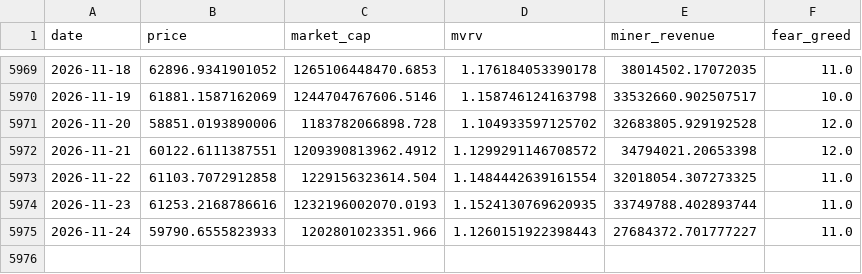
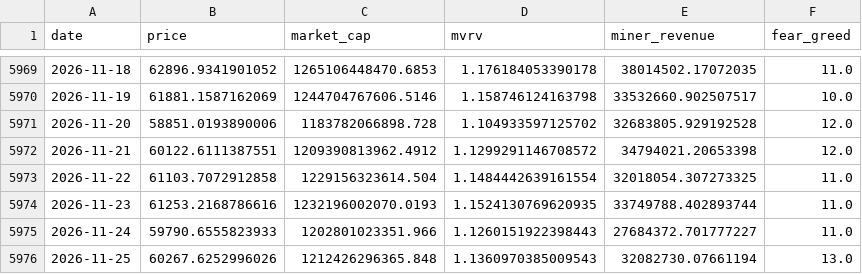
Before and after one commit to MeYoGui/fbtc-timing, a CSV file: data/bitcoin_history.csv, drawn as a sheet; only a part is shown, gaps mark what is left out.

```diff
--- a/data/bitcoin_history.csv
+++ b/data/bitcoin_history.csv
@@ -5975 +5975,2 @@ date,price,market_cap,mvrv,miner_revenue,fear_greed
 2026-11-24,59790.6555823933,1202801023351.966,1.1260151922398443,27684372.701777227,11.0
+2026-11-25,60267.6252996026,1212426296365.848,1.1360970385009543,32082730.07661194,13.0
```
Also changed, not shown: data/bitcoin_signal_history.csv, data/ethereum_history.csv, 6 other files.
